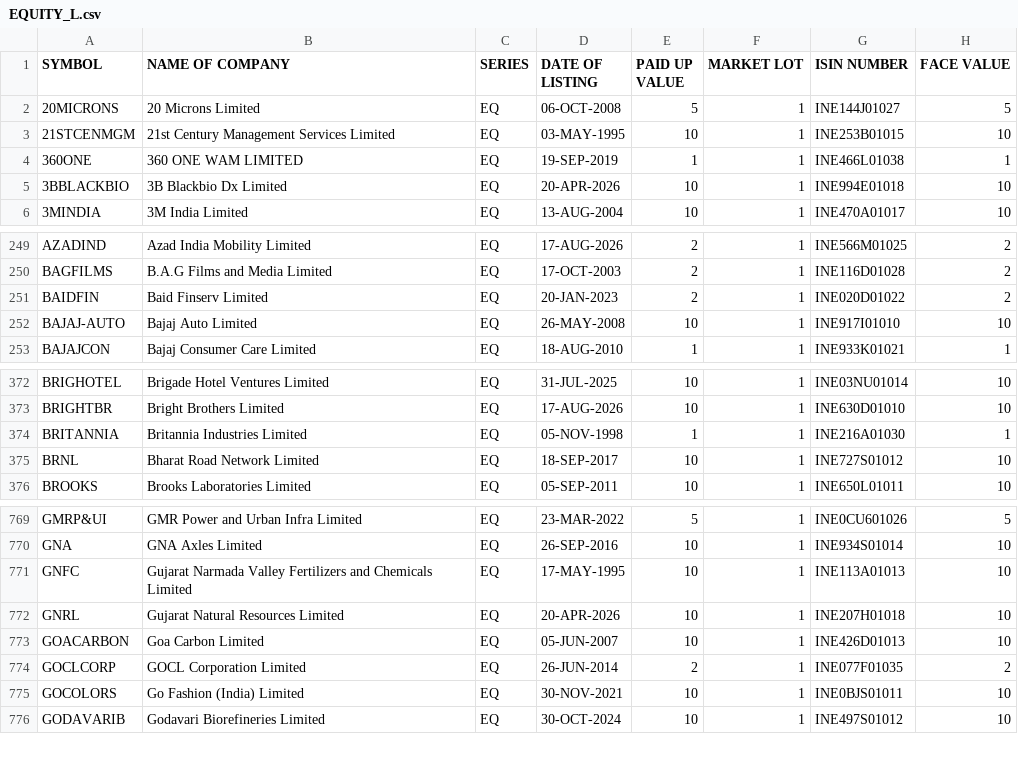
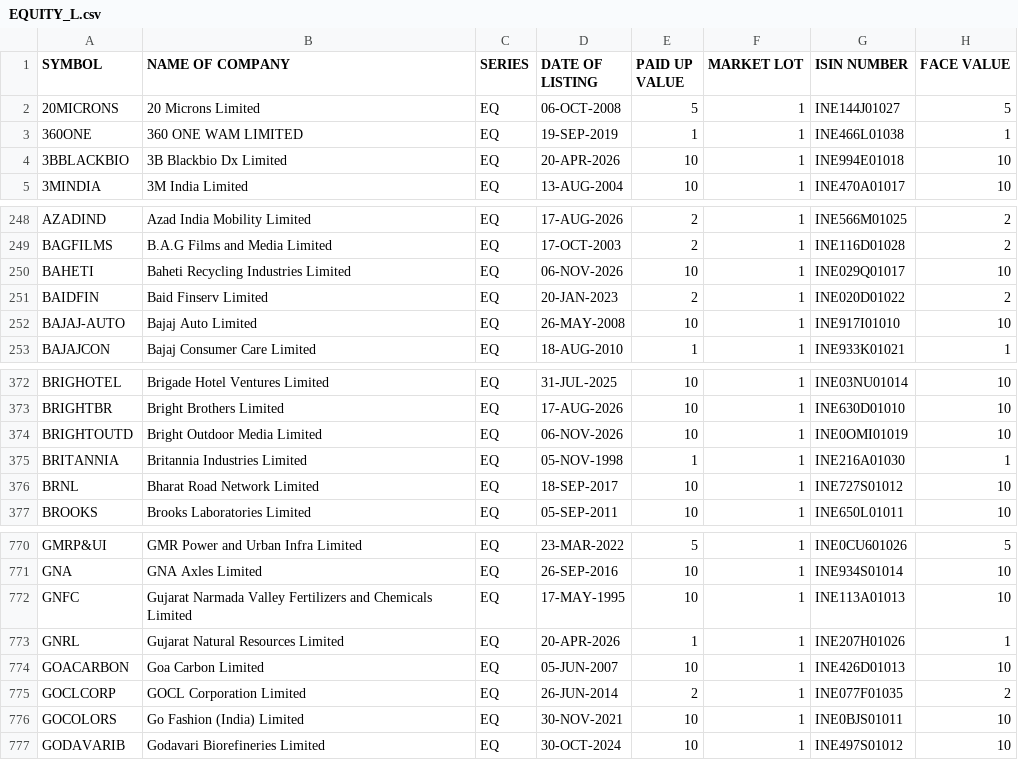
Before and after one commit to prayan2702/Streamlit_Momn_v13_Cached_DB, a CSV file: EQUITY_L.csv, drawn as a sheet; only a part is shown, gaps mark what is left out.

```diff
--- a/EQUITY_L.csv
+++ b/EQUITY_L.csv
@@ -2,3 +2,2 @@ SYMBOL,NAME OF COMPANY,SERIES,DATE OF LISTING,PAID UP VALUE,MARKET LOT,ISIN NUMB
 20MICRONS,20 Microns Limited,EQ,06-OCT-2008,5,1,INE144J01027,5
-21STCENMGM,21st Century Management Services Limited,EQ,03-MAY-1995,10,1,INE253B01015,10
 360ONE,360 ONE WAM LIMITED,EQ,19-SEP-2019,1,1,INE466L01038,1
@@ -250,2 +249,3 @@ AZADIND,Azad India Mobility Limited,EQ,17-AUG-2026,2,1,INE566M01025,2
 BAGFILMS,B.A.G Films and Media Limited,EQ,17-OCT-2003,2,1,INE116D01028,2
+BAHETI,Baheti Recycling Industries Limited,EQ,06-NOV-2026,10,1,INE029Q01017,10
 BAIDFIN,Baid Finserv Limited,EQ,20-JAN-2023,2,1,INE020D01022,2
@@ -373,2 +373,3 @@ BRIGHOTEL,Brigade Hotel Ventures Limited,EQ,31-JUL-2025,10,1,INE03NU01014,10
 BRIGHTBR,Bright Brothers Limited,EQ,17-AUG-2026,10,1,INE630D01010,10
+BRIGHTOUTD,Bright Outdoor Media Limited,EQ,06-NOV-2026,10,1,INE0OMI01019,10
 BRITANNIA,Britannia Industries Limited,EQ,05-NOV-1998,1,1,INE216A01030,1
@@ -771,3 +772,3 @@ GNA,GNA Axles Limited,EQ,26-SEP-2016,10,1,INE934S01014,10
 GNFC,Gujarat Narmada Valley Fertilizers and Chemicals Limited,EQ,17-MAY-1995,10,1,INE113A01013,10
-GNRL,Gujarat Natural Resources Limited,EQ,20-APR-2026,10,1,INE207H01018,10
+GNRL,Gujarat Natural Resources Limited,EQ,20-APR-2026,1,1,INE207H01026,1
 GOACARBON,Goa Carbon Limited,EQ,05-JUN-2007,10,1,INE426D01013,10
```
